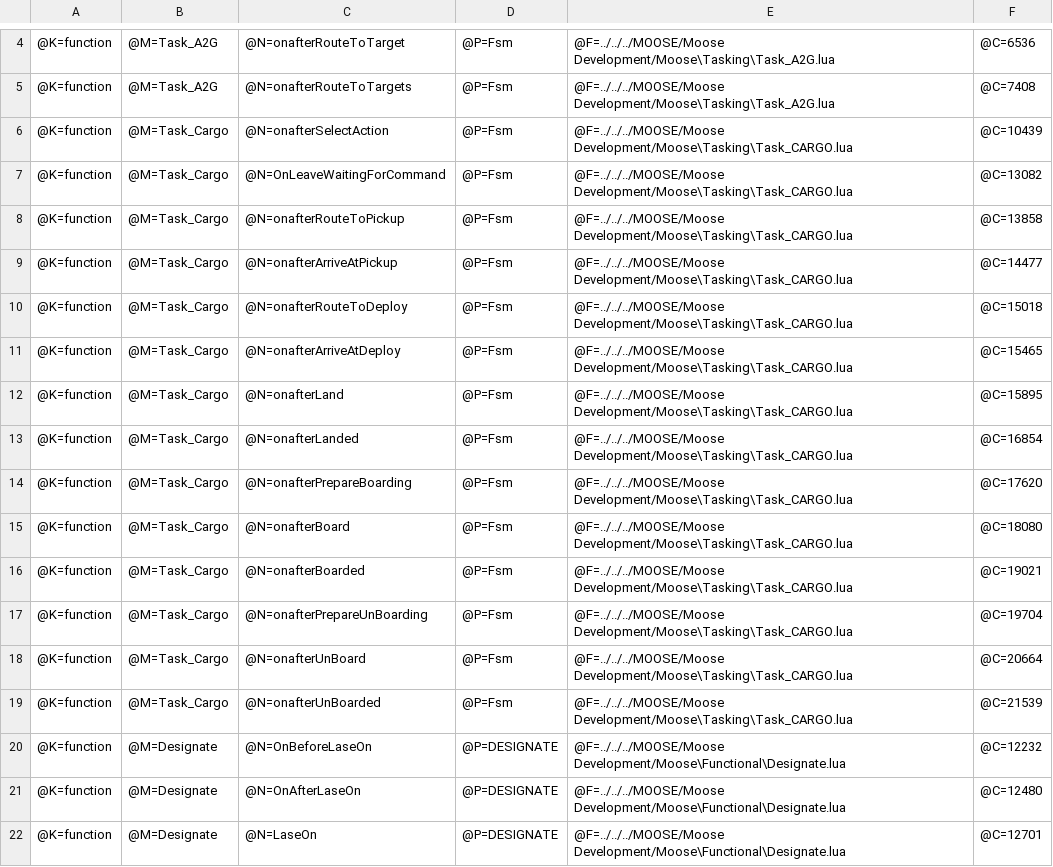
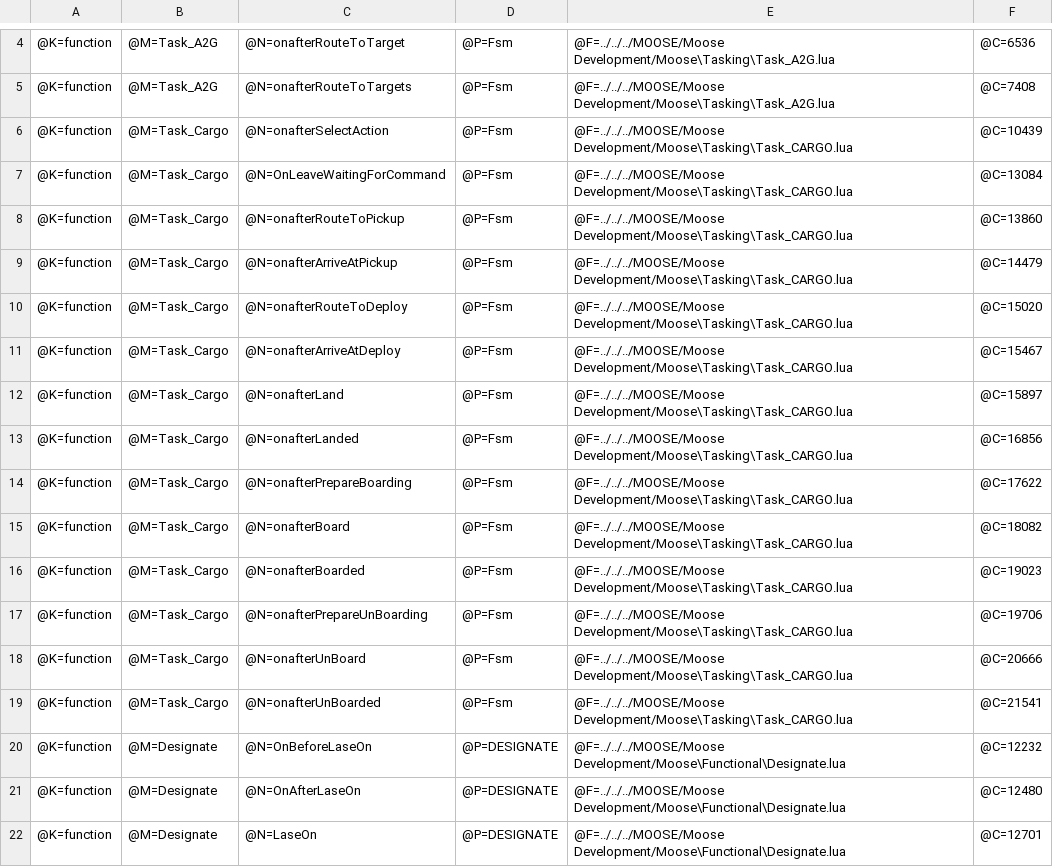
Before and after one commit to FlightControl-Master/MOOSE, a CSV file: Utils/Slate Documentation Generator/bin/TreeHierarchy.csv, drawn as a sheet; only a part is shown, gaps mark what is left out.

Commit message:
Updates in POSITIONABLE
-- Added :GetBoundingBox()
-- Added :GetHeight()
-- Updated documentation

```diff
--- a/Utils/Slate Documentation Generator/bin/TreeHierarchy.csv
+++ b/Utils/Slate Documentation Generator/bin/TreeHierarchy.csv
@@ -6,15 +6,15 @@
 @K=function, @M=Task_Cargo, @N=onafterSelectAction, @P=Fsm, @F=../../../MOOSE/Moose Development/Moose\Tasking\Task_CARGO.lua, @C=10439,
-@K=function, @M=Task_Cargo, @N=OnLeaveWaitingForCommand, @P=Fsm, @F=../../../MOOSE/Moose Development/Moose\Tasking\Task_CARGO.lua, @C=13082,
-@K=function, @M=Task_Cargo, @N=onafterRouteToPickup, @P=Fsm, @F=../../../MOOSE/Moose Development/Moose\Tasking\Task_CARGO.lua, @C=13858,
-@K=function, @M=Task_Cargo, @N=onafterArriveAtPickup, @P=Fsm, @F=../../../MOOSE/Moose Development/Moose\Tasking\Task_CARGO.lua, @C=14477,
-@K=function, @M=Task_Cargo, @N=onafterRouteToDeploy, @P=Fsm, @F=../../../MOOSE/Moose Development/Moose\Tasking\Task_CARGO.lua, @C=15018,
-@K=function, @M=Task_Cargo, @N=onafterArriveAtDeploy, @P=Fsm, @F=../../../MOOSE/Moose Development/Moose\Tasking\Task_CARGO.lua, @C=15465,
-@K=function, @M=Task_Cargo, @N=onafterLand, @P=Fsm, @F=../../../MOOSE/Moose Development/Moose\Tasking\Task_CARGO.lua, @C=15895,
-@K=function, @M=Task_Cargo, @N=onafterLanded, @P=Fsm, @F=../../../MOOSE/Moose Development/Moose\Tasking\Task_CARGO.lua, @C=16854,
-@K=function, @M=Task_Cargo, @N=onafterPrepareBoarding, @P=Fsm, @F=../../../MOOSE/Moose Development/Moose\Tasking\Task_CARGO.lua, @C=17620,
-@K=function, @M=Task_Cargo, @N=onafterBoard, @P=Fsm, @F=../../../MOOSE/Moose Development/Moose\Tasking\Task_CARGO.lua, @C=18080,
-@K=function, @M=Task_Cargo, @N=onafterBoarded, @P=Fsm, @F=../../../MOOSE/Moose Development/Moose\Tasking\Task_CARGO.lua, @C=19021,
-@K=function, @M=Task_Cargo, @N=onafterPrepareUnBoarding, @P=Fsm, @F=../../../MOOSE/Moose Development/Moose\Tasking\Task_CARGO.lua, @C=19704,
-@K=function, @M=Task_Cargo, @N=onafterUnBoard, @P=Fsm, @F=../../../MOOSE/Moose Development/Moose\Tasking\Task_CARGO.lua, @C=20664,
-@K=function, @M=Task_Cargo, @N=onafterUnBoarded, @P=Fsm, @F=../../../MOOSE/Moose Development/Moose\Tasking\Task_CARGO.lua, @C=21539,
+@K=function, @M=Task_Cargo, @N=OnLeaveWaitingForCommand, @P=Fsm, @F=../../../MOOSE/Moose Development/Moose\Tasking\Task_CARGO.lua, @C=13084,
+@K=function, @M=Task_Cargo, @N=onafterRouteToPickup, @P=Fsm, @F=../../../MOOSE/Moose Development/Moose\Tasking\Task_CARGO.lua, @C=13860,
+@K=function, @M=Task_Cargo, @N=onafterArriveAtPickup, @P=Fsm, @F=../../../MOOSE/Moose Development/Moose\Tasking\Task_CARGO.lua, @C=14479,
+@K=function, @M=Task_Cargo, @N=onafterRouteToDeploy, @P=Fsm, @F=../../../MOOSE/Moose Development/Moose\Tasking\Task_CARGO.lua, @C=15020,
+@K=function, @M=Task_Cargo, @N=onafterArriveAtDeploy, @P=Fsm, @F=../../../MOOSE/Moose Development/Moose\Tasking\Task_CARGO.lua, @C=15467,
+@K=function, @M=Task_Cargo, @N=onafterLand, @P=Fsm, @F=../../../MOOSE/Moose Development/Moose\Tasking\Task_CARGO.lua, @C=15897,
+@K=function, @M=Task_Cargo, @N=onafterLanded, @P=Fsm, @F=../../../MOOSE/Moose Development/Moose\Tasking\Task_CARGO.lua, @C=16856,
+@K=function, @M=Task_Cargo, @N=onafterPrepareBoarding, @P=Fsm, @F=../../../MOOSE/Moose Development/Moose\Tasking\Task_CARGO.lua, @C=17622,
+@K=function, @M=Task_Cargo, @N=onafterBoard, @P=Fsm, @F=../../../MOOSE/Moose Development/Moose\Tasking\Task_CARGO.lua, @C=18082,
+@K=function, @M=Task_Cargo, @N=onafterBoarded, @P=Fsm, @F=../../../MOOSE/Moose Development/Moose\Tasking\Task_CARGO.lua, @C=19023,
+@K=function, @M=Task_Cargo, @N=onafterPrepareUnBoarding, @P=Fsm, @F=../../../MOOSE/Moose Development/Moose\Tasking\Task_CARGO.lua, @C=19706,
+@K=function, @M=Task_Cargo, @N=onafterUnBoard, @P=Fsm, @F=../../../MOOSE/Moose Development/Moose\Tasking\Task_CARGO.lua, @C=20666,
+@K=function, @M=Task_Cargo, @N=onafterUnBoarded, @P=Fsm, @F=../../../MOOSE/Moose Development/Moose\Tasking\Task_CARGO.lua, @C=21541,
 @K=function, @M=Designate, @N=OnBeforeLaseOn, @P=DESIGNATE , @F=../../../MOOSE/Moose Development/Moose\Functional\Designate.lua, @C=12232,
```
Also changed, not shown: 13 other files.
